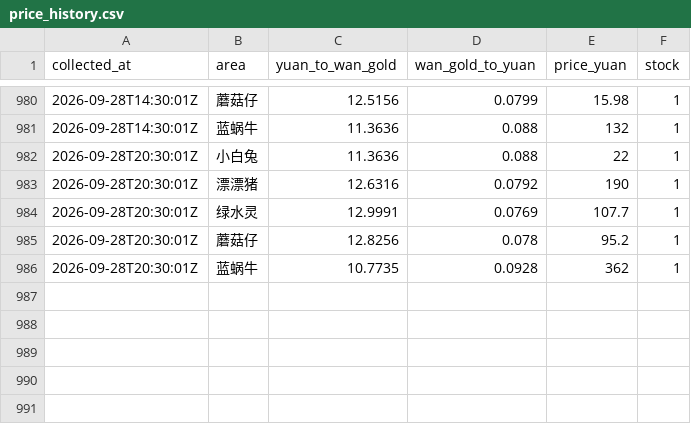
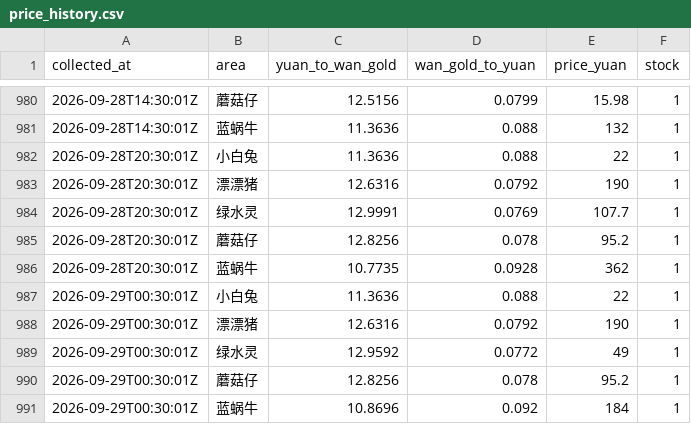
Before and after one commit to FantaYu66/mx-gold-dashboard, a CSV file: price_history.csv, drawn as a sheet; only a part is shown, gaps mark what is left out; the diff names each change by its address in the sheet, - before the commit and + after, or states it on an @@ line.

```diff
--- a/price_history.csv
+++ b/price_history.csv
+row 987: 2026-09-29T00:30:01Z | 小白兔 | 11.3636 | 0.088 | 22 | 1
+row 988: 2026-09-29T00:30:01Z | 漂漂猪 | 12.6316 | 0.0792 | 190 | 1
+row 989: 2026-09-29T00:30:01Z | 绿水灵 | 12.9592 | 0.0772 | 49 | 1
+row 990: 2026-09-29T00:30:01Z | 蘑菇仔 | 12.8256 | 0.078 | 95.2 | 1
+row 991: 2026-09-29T00:30:01Z | 蓝蜗牛 | 10.8696 | 0.092 | 184 | 1
```
Also changed, not shown: 1 other file.
